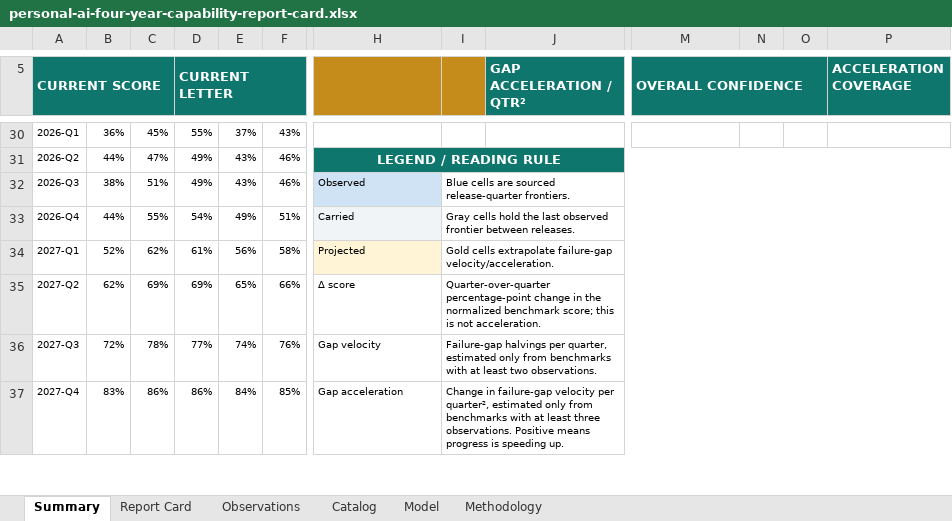
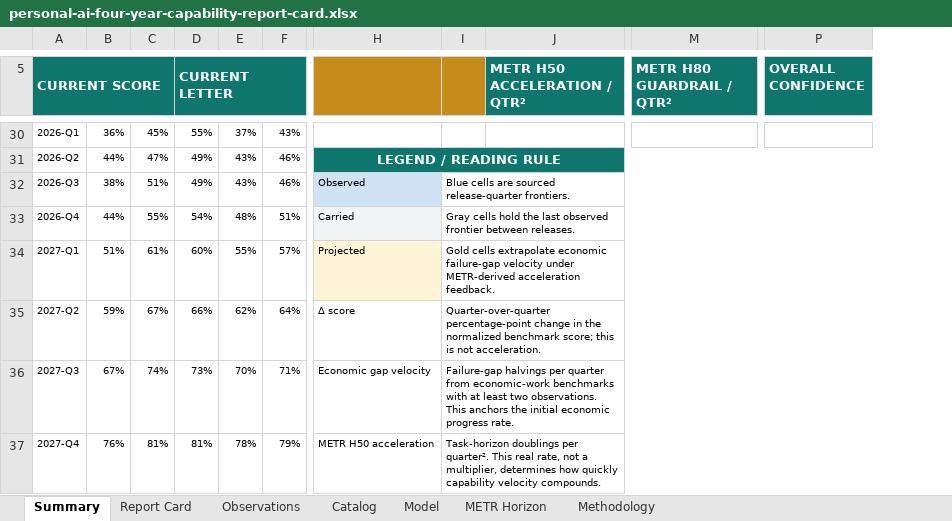
Before and after one commit to buwilliams/diffuse-personal-ai, an Excel workbook: data/reports/personal-ai-four-year-capability-report-card.xlsx, sheet Summary, drawn as a sheet; only a part is shown, gaps mark what is left out; values as stored, in another font and other column widths than the file's, no borders; charts and pictures and conditional formats not drawn; removed rows and columns are numbered as before the commit, all else as after; the diff covers the shown part only; the diff names each change by its address in the sheet, - before the commit and + after, or states it on an @@ line.

Commit message:
Model capability acceleration with METR horizons

```diff
--- a/data/reports/personal-ai-four-year-capability-report-card.xlsx (sheet Summary)
+++ b/data/reports/personal-ai-four-year-capability-report-card.xlsx (sheet Summary)
+sheet tab: METR Horizon
+column M (METR H80 GUARDRAIL / QTR²), empty
-column N, empty
-column O, empty
-column P (ACCELERATION COVERAGE), empty
-J5: GAP ACCELERATION / QTR²
+J5: METR H50 ACCELERATION / QTR²
-M5:O5 merged
-E33: 49%
+E33: 48%
-B34: 52%
+B34: 51%
-C34: 62%
+C34: 61%
-D34 (CURRENT LETTER): 61%
+D34 (CURRENT LETTER): 60%
-E34: 56%
+E34: 55%
-F34: 58%
+F34: 57%
-I34: …cells extrapolate failure-gap velocity/acceleration.
+I34: …cells extrapolate economic failure-gap velocity under METR-derived acceleration feedback.
-B35: 62%
+B35: 59%
-C35: 69%
+C35: 67%
-D35 (CURRENT LETTER): 69%
+D35 (CURRENT LETTER): 66%
-E35: 65%
+E35: 62%
-F35: 66%
+F35: 64%
-B36: 72%
+B36: 67%
-C36: 78%
+C36: 74%
-D36 (CURRENT LETTER): 77%
+D36 (CURRENT LETTER): 73%
-E36: 74%
+E36: 70%
-F36: 76%
+F36: 71%
-H36: Gap velocity
+H36: Economic gap velocity
-I36: …halvings per quarter, estimated only from benchmarks with at least two observations.
+I36: …halvings per quarter from economic-work benchmarks with at least two observations. This anchors the initial economic progress rate.
-B37: 83%
+B37: 76%
-C37: 86%
+C37: 81%
-D37 (CURRENT LETTER): 86%
+D37 (CURRENT LETTER): 81%
-E37: 84%
+E37: 78%
-F37: 85%
+F37: 79%
-H37: Gap acceleration
+H37: METR H50 acceleration
-I37: Change in failure-gap velocity per quarter², estimated only from benchmarks with at least three observations. Positive means progress is speeding up.
+I37: Task-horizon doublings per quarter². This real rate, not a multiplier, determines how quickly capability velocity compounds.
```
Also changed, not shown: 2 added rows, 1 removed row, 2 added columns and 35 edited cells elsewhere in this sheet, sheet Report Card, sheet Methodology, sheet Model, formulas that keep their value, charts or pictures, data/reports/personal-ai-compute-report-card.xlsx, 9 other files.
